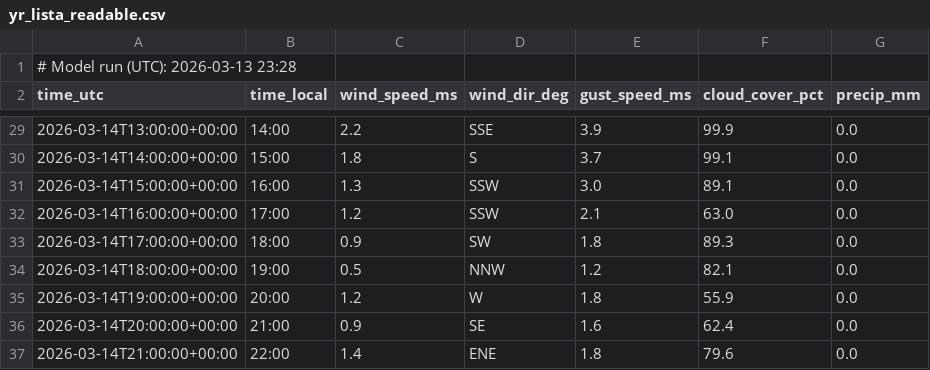
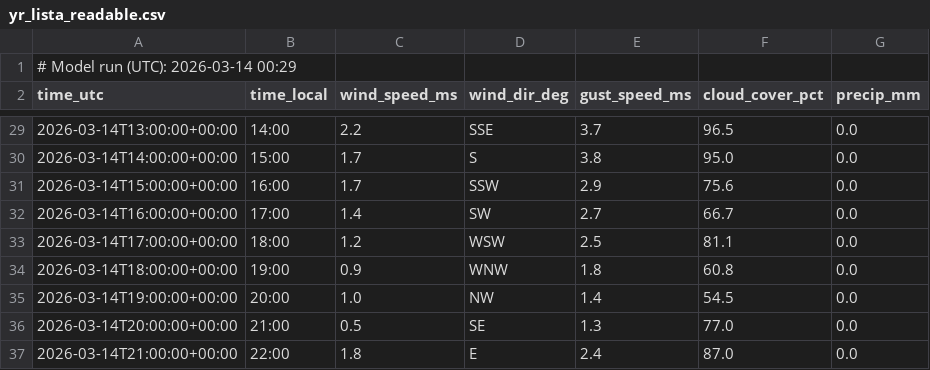
Before and after one commit to purr420/Varsel, a CSV file: surfapp/data_public/yr_lista_readable.csv, drawn as a sheet; only a part is shown, gaps mark what is left out; the diff covers the shown part only.

```diff
--- a/surfapp/data_public/yr_lista_readable.csv
+++ b/surfapp/data_public/yr_lista_readable.csv
@@ -1,2 +1,2 @@
-# Model run (UTC): 2026-03-13 23:28
+# Model run (UTC): 2026-03-14 00:29
 time_utc,time_local,wind_speed_ms,wind_dir_deg,gust_speed_ms,cloud_cover_pct,precip_mm
@@ -29,9 +29,9 @@ time_utc,time_local,wind_speed_ms,wind_dir_deg,gust_speed_ms,cloud_cover_pct,pre
-2026-03-14T13:00:00+00:00,14:00,2.2,SSE,3.9,99.9,0.0
-2026-03-14T14:00:00+00:00,15:00,1.8,S,3.7,99.1,0.0
-2026-03-14T15:00:00+00:00,16:00,1.3,SSW,3.0,89.1,0.0
-2026-03-14T16:00:00+00:00,17:00,1.2,SSW,2.1,63.0,0.0
-2026-03-14T17:00:00+00:00,18:00,0.9,SW,1.8,89.3,0.0
-2026-03-14T18:00:00+00:00,19:00,0.5,NNW,1.2,82.1,0.0
-2026-03-14T19:00:00+00:00,20:00,1.2,W,1.8,55.9,0.0
-2026-03-14T20:00:00+00:00,21:00,0.9,SE,1.6,62.4,0.0
-2026-03-14T21:00:00+00:00,22:00,1.4,ENE,1.8,79.6,0.0
+2026-03-14T13:00:00+00:00,14:00,2.2,SSE,3.7,96.5,0.0
+2026-03-14T14:00:00+00:00,15:00,1.7,S,3.8,95.0,0.0
+2026-03-14T15:00:00+00:00,16:00,1.7,SSW,2.9,75.6,0.0
+2026-03-14T16:00:00+00:00,17:00,1.4,SW,2.7,66.7,0.0
+2026-03-14T17:00:00+00:00,18:00,1.2,WSW,2.5,81.1,0.0
+2026-03-14T18:00:00+00:00,19:00,0.9,WNW,1.8,60.8,0.0
+2026-03-14T19:00:00+00:00,20:00,1.0,NW,1.4,54.5,0.0
+2026-03-14T20:00:00+00:00,21:00,0.5,SE,1.3,77.0,0.0
+2026-03-14T21:00:00+00:00,22:00,1.8,E,2.4,87.0,0.0
```
Also changed, not shown: 1 added row and 118 edited cells elsewhere in this file, surfapp/data_public/dmi_land_lista_readable.csv, surfapp/data_public/met_lista_readable.csv.
